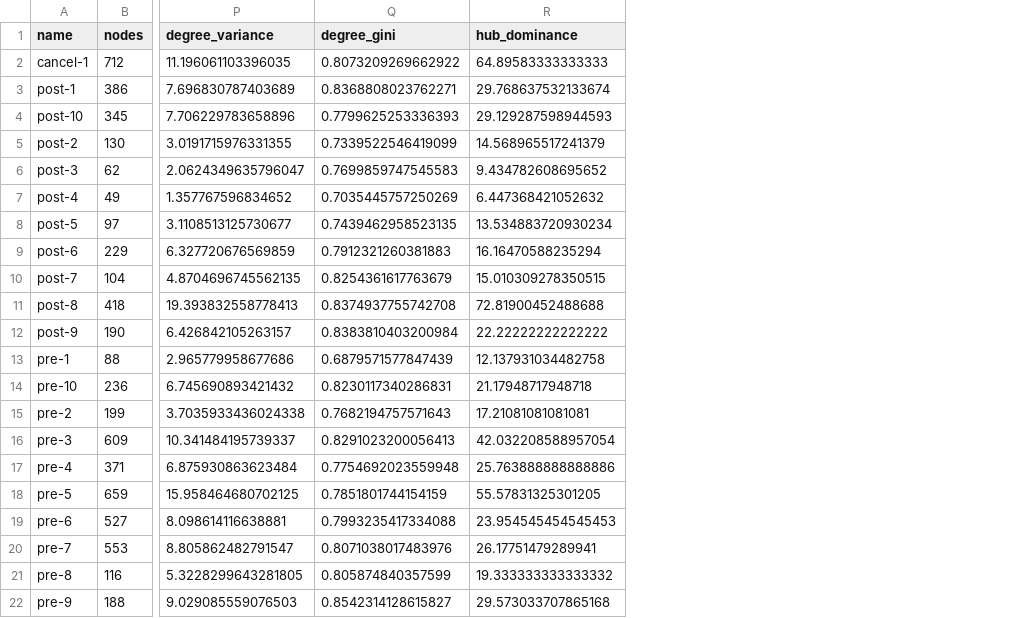
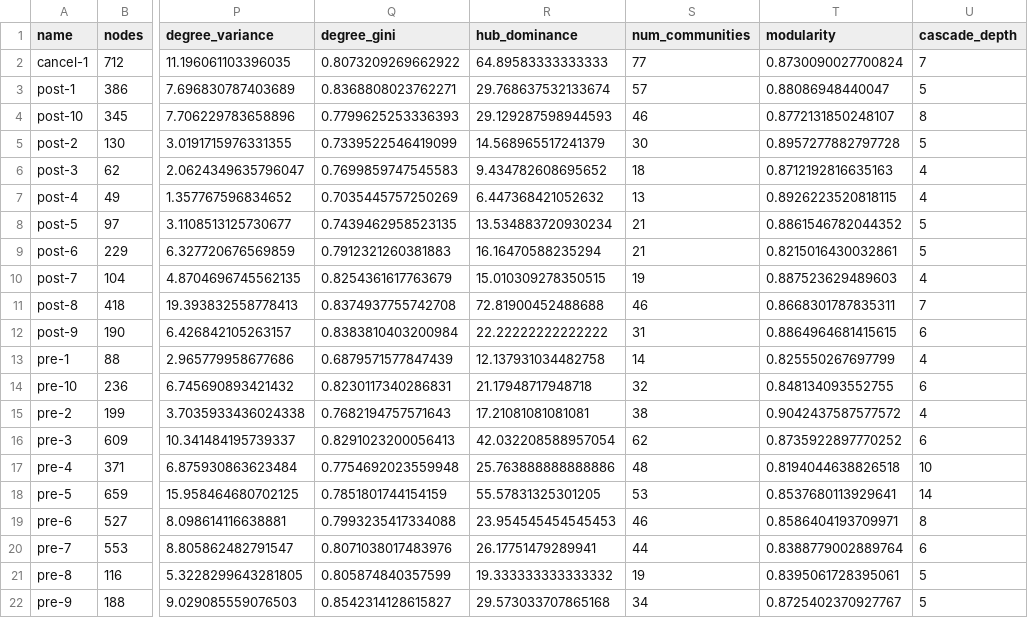
Before and after one commit to ejsadiarin/cancel-culture-sentiment-analysis, a CSV file: 03-analysis/outputs/mimiminu/network_by_slot.csv, drawn as a sheet; only a part is shown, gaps mark what is left out; the diff names each change by its address in the sheet, - before the commit and + after, or states it on an @@ line.

```diff
--- a/03-analysis/outputs/mimiminu/network_by_slot.csv
+++ b/03-analysis/outputs/mimiminu/network_by_slot.csv
+column S (num_communities), rows 2-22: 77 | 57 | 46 | 30 | 18 | 13 | 21 | 21 | 19 | 46 | 31 | 14 | 32 | 38 | 62 | 48 | 53 | 46 | 44 | 19 | 34
+column T (modularity), rows 2-22: 0.8730090027700824 | 0.88086948440047 | 0.8772131850248107 | 0.8957277882797728 | 0.8712192816635163 | 0.8926223520818115 | 0.8861546782044352 | 0.8215016430032861 | 0.887523629489603 | 0.8668301787835311 | 0.8864964681415615 | 0.825550267697799 | 0.848134093552755 | 0.9042437587577572 | 0.8735922897770252 | 0.8194044638826518 | 0.8537680113929641 | 0.8586404193709971 | 0.8388779002889764 | 0.8395061728395061 | 0.8725402370927767
+column U (cascade_depth), rows 2-22: 7 | 5 | 8 | 5 | 4 | 4 | 5 | 5 | 4 | 7 | 6 | 4 | 6 | 4 | 6 | 10 | 14 | 8 | 6 | 5 | 5
```
Also changed, not shown: 03-analysis/outputs/mimiminu/network_by_window.csv, 03-analysis/outputs/mimiminu/network_full.csv, 3 other files.
